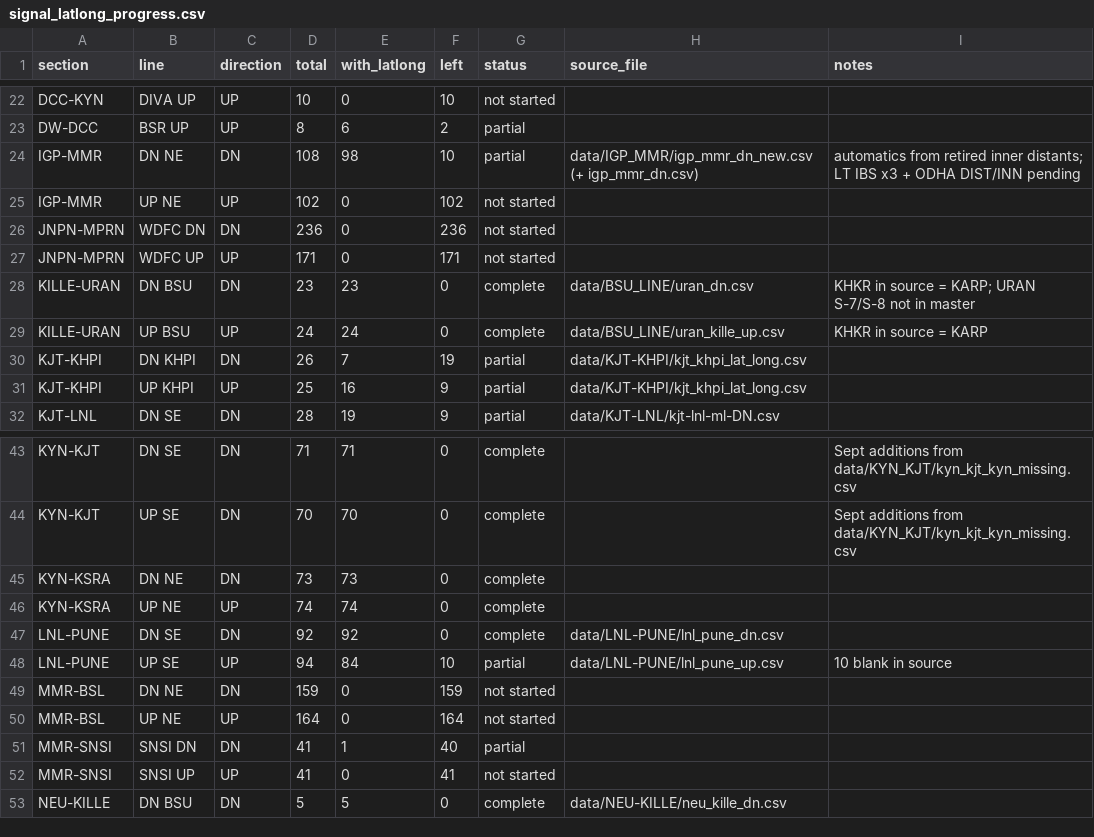
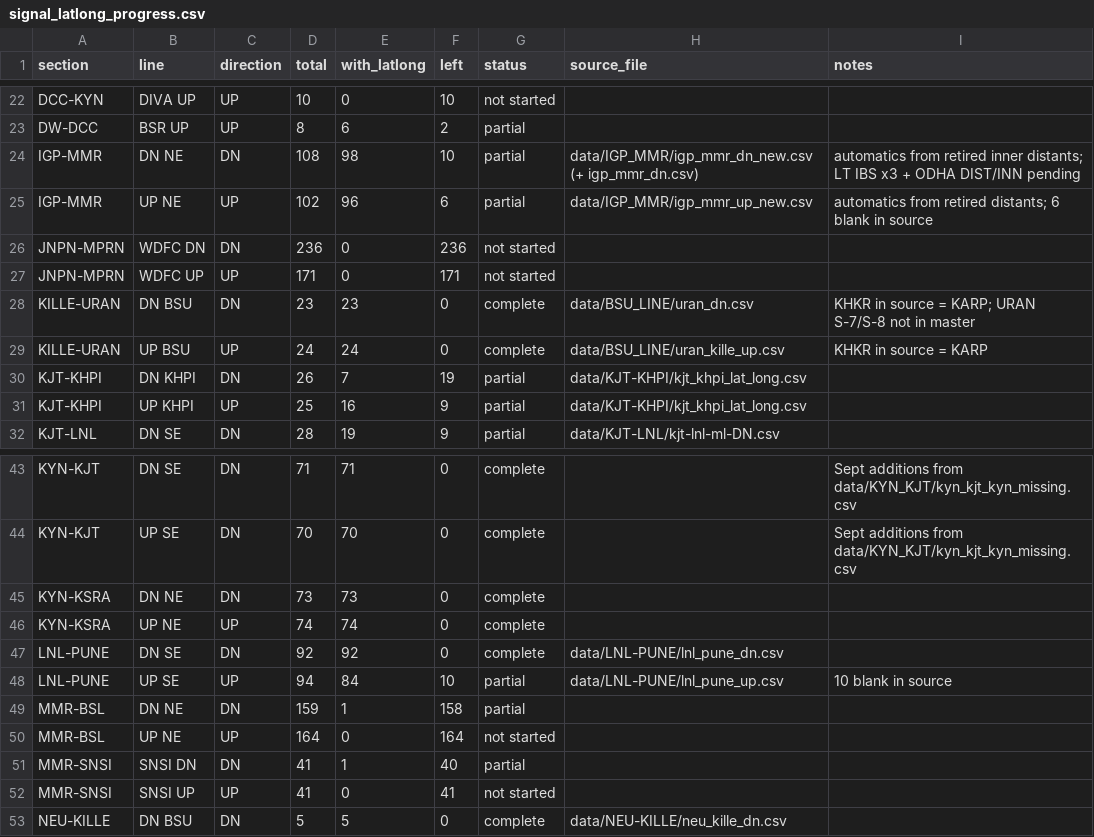
Before and after one commit to jaynair0405/bbtro, a CSV file: docs/signal_latlong_progress.csv, drawn as a sheet; only a part is shown, gaps mark what is left out.

```diff
--- a/docs/signal_latlong_progress.csv
+++ b/docs/signal_latlong_progress.csv
@@ -24,3 +24,3 @@ DW-DCC,BSR UP,UP,8,6,2,partial,,
 IGP-MMR,DN NE,DN,108,98,10,partial,data/IGP_MMR/igp_mmr_dn_new.csv (+ igp_mmr_dn.csv),automatics from retired inner distants; LT IBS x3 + ODHA DIST/INN pending
-IGP-MMR,UP NE,UP,102,0,102,not started,,
+IGP-MMR,UP NE,UP,102,96,6,partial,data/IGP_MMR/igp_mmr_up_new.csv,automatics from retired distants; 6 blank in source
 JNPN-MPRN,WDFC DN,DN,236,0,236,not started,,
@@ -48,3 +48,3 @@ LNL-PUNE,DN SE,DN,92,92,0,complete,data/LNL-PUNE/lnl_pune_dn.csv,
 LNL-PUNE,UP SE,UP,94,84,10,partial,data/LNL-PUNE/lnl_pune_up.csv,10 blank in source
-MMR-BSL,DN NE,DN,159,0,159,not started,,
+MMR-BSL,DN NE,DN,159,1,158,partial,,
 MMR-BSL,UP NE,UP,164,0,164,not started,,
```
Also changed, not shown: 2 other files.
